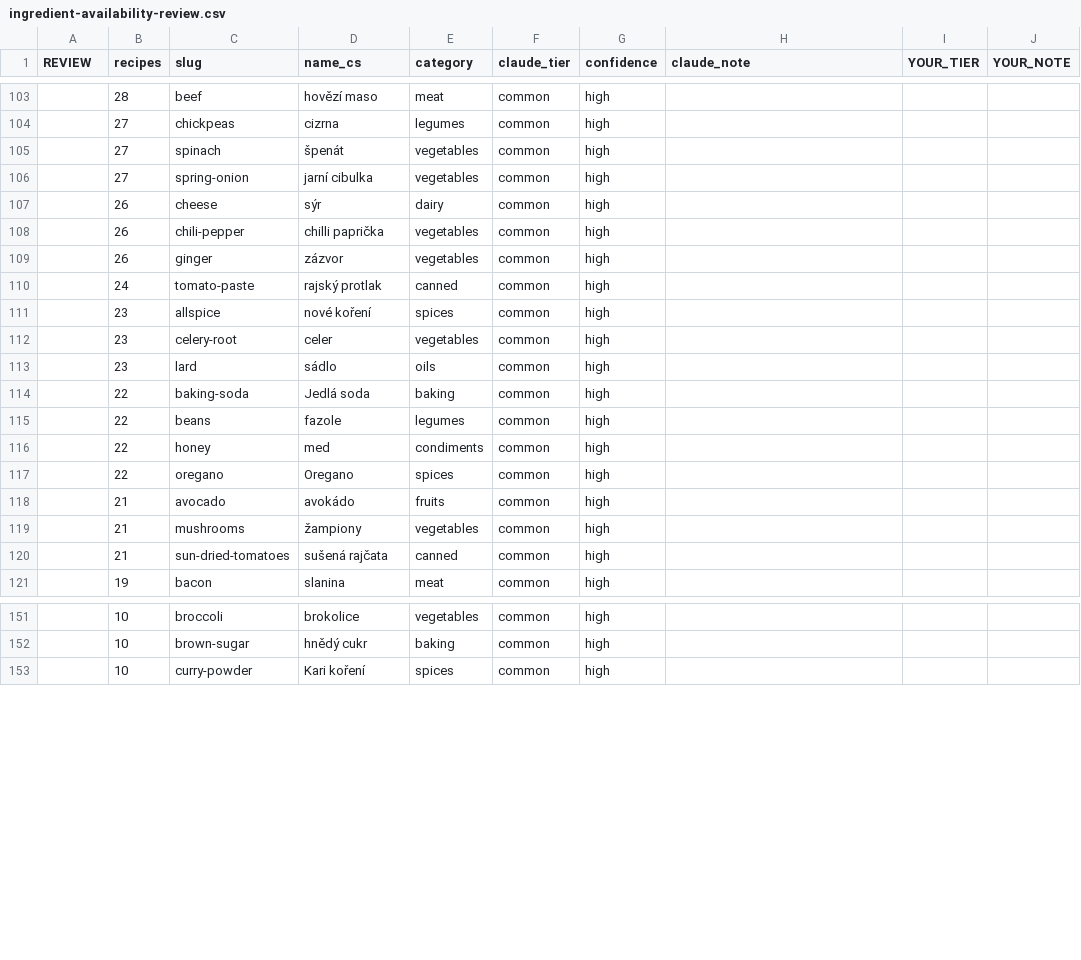
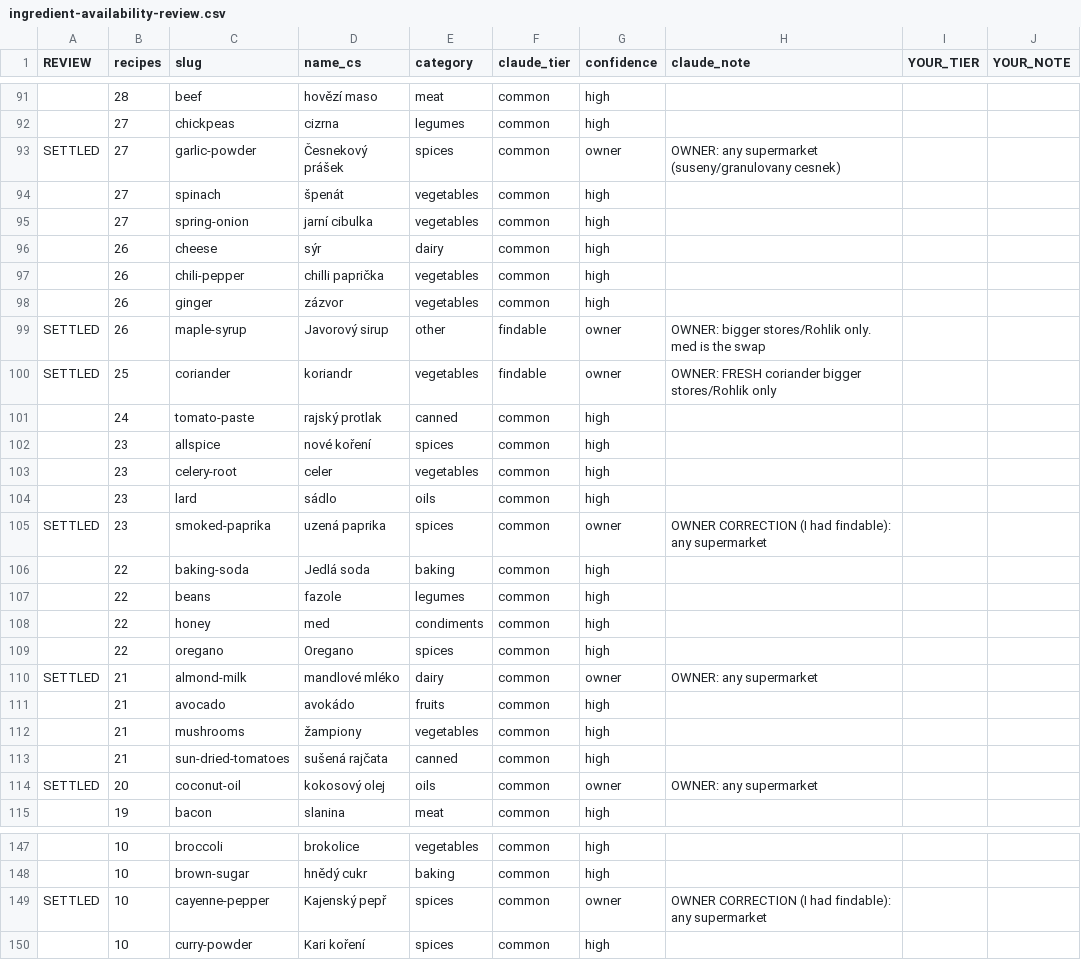
Before and after one commit to RobbS79/llmDietPlanner, a CSV file: docs/ingredient-availability-review.csv, drawn as a sheet; only a part is shown, gaps mark what is left out; the diff covers the shown part only; the diff names each change by its address in the sheet, - before the commit and + after, or states it on an @@ line.

```diff
--- a/docs/ingredient-availability-review.csv
+++ b/docs/ingredient-availability-review.csv
+row 93: SETTLED | 27 | garlic-powder | Česnekový prášek | spices | common | owner | OWNER: any supermarket (suseny/granulovany cesnek)
+row 99: SETTLED | 26 | maple-syrup | Javorový sirup | other | findable | owner | OWNER: bigger stores/Rohlik only. med is the swap
+row 100: SETTLED | 25 | coriander | koriandr | vegetables | findable | owner | OWNER: FRESH coriander bigger stores/Rohlik only
+row 105: SETTLED | 23 | smoked-paprika | uzená paprika | spices | common | owner | OWNER CORRECTION (I had findable): any supermarket
+row 110: SETTLED | 21 | almond-milk | mandlové mléko | dairy | common | owner | OWNER: any supermarket
+row 114: SETTLED | 20 | coconut-oil | kokosový olej | oils | common | owner | OWNER: any supermarket
+row 149: SETTLED | 10 | cayenne-pepper | Kajenský pepř | spices | common | owner | OWNER CORRECTION (I had findable): any supermarket
```
Also changed, not shown: 5 added rows and 12 removed rows elsewhere in this file.
